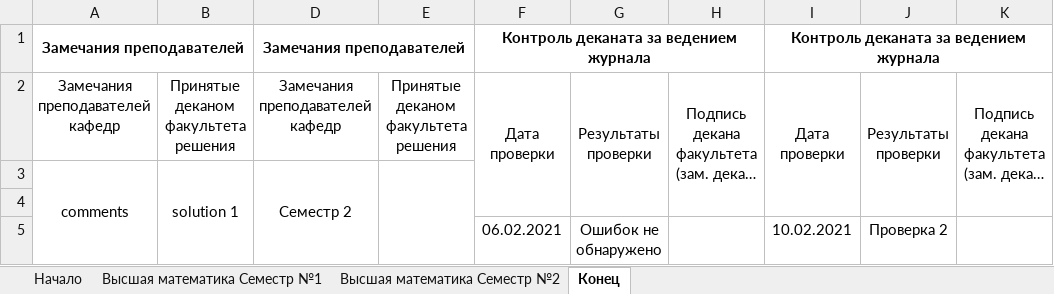
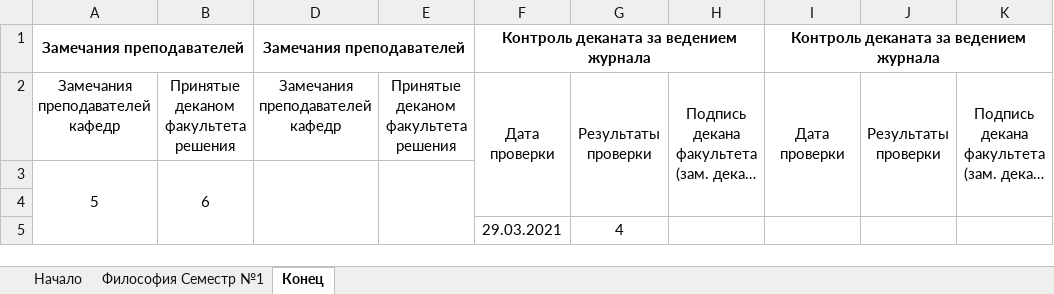
Before and after one commit to alexmelk/Eljur, an Excel workbook: Eljur/file.xlsx, sheet Конец, drawn as a sheet; long unchanged cells end in …; values as stored, in another font and other column widths than the file's, no borders; removed rows and columns are numbered as before the commit, all else as after; the diff names each change by its address in the sheet, - before the commit and + after, or states it on an @@ line.

```diff
--- a/Eljur/file.xlsx (sheet Конец)
+++ b/Eljur/file.xlsx (sheet Конец)
-sheet tab: Высшая математика Cеместр №1
+sheet tab: Философия Cеместр №1
-sheet tab: Высшая математика Cеместр №2
-row 3: comments | solution 1 | Семестр 2
+row 3: 5 | 6
-row 5:  |  |  |  | 06.02.2021 | Ошибок не обнаружено |  | 10.02.2021 | Проверка 2
+row 5:  |  |  |  | 29.03.2021 | 4
```
Also changed, not shown: sheet Начало, sheet Философия Cеместр №1, 23 other files.
